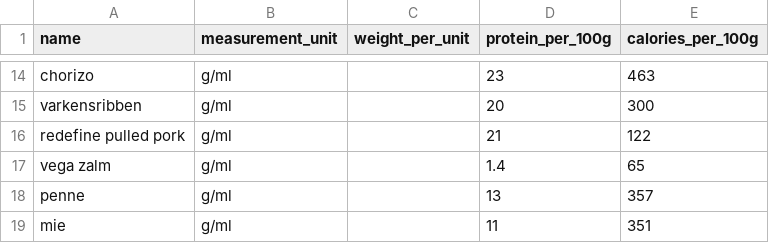
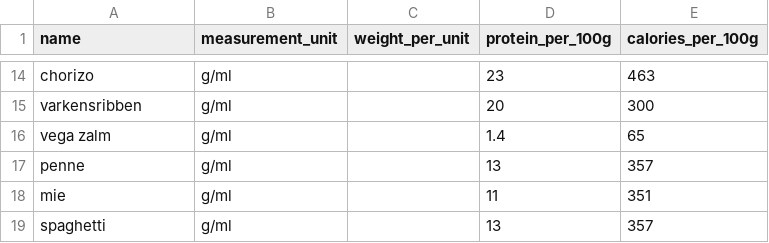
Before and after one commit to Wijnandvdm/nom-stats, a CSV file: configuration/ingredients.csv, drawn as a sheet; only a part is shown, gaps mark what is left out; the shorter side is filled out with more unchanged rows.

```diff
--- a/configuration/ingredients.csv
+++ b/configuration/ingredients.csv
@@ -15,3 +15,2 @@ chorizo,g/ml,,23,463
 varkensribben,g/ml,,20,300
-redefine pulled pork,g/ml,,21,122
 vega zalm,g/ml,,1.4,65
```
Also changed, not shown: 3 other files.
